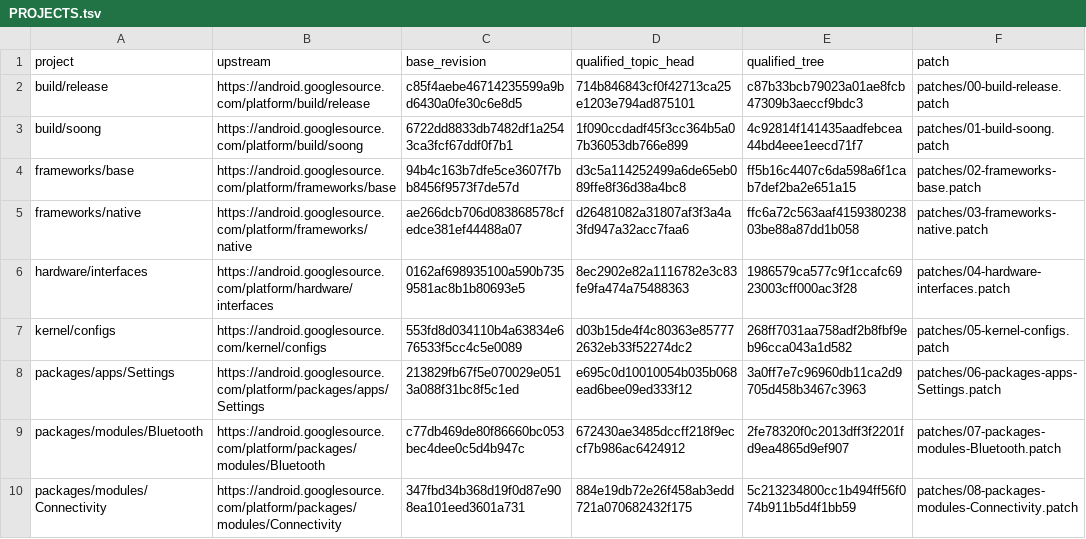
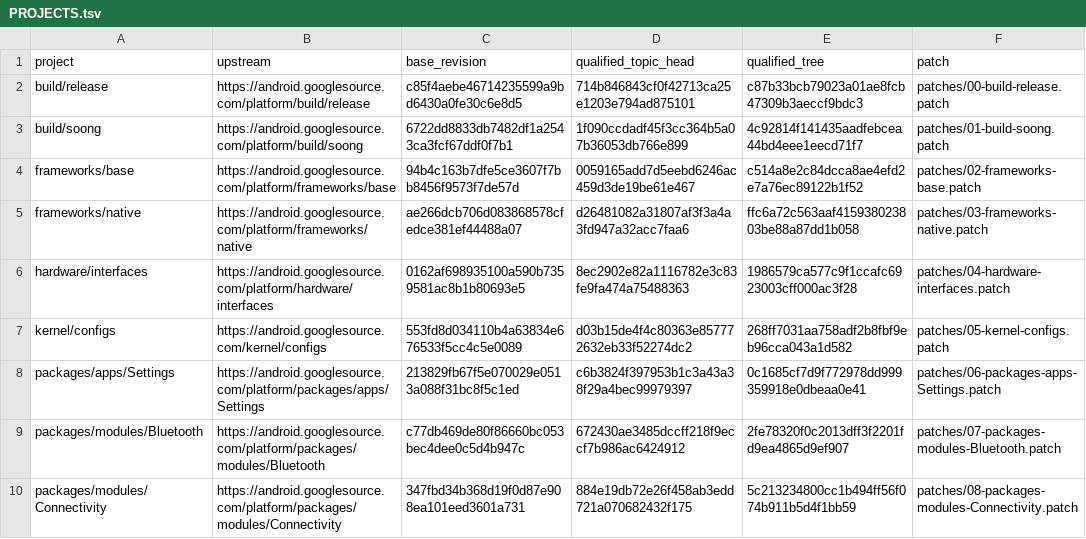
Before and after one commit to error311/purepixel17-tb132fu-platform, a TSV file: PROJECTS.tsv, drawn as a sheet; only a part is shown.

```diff
--- a/PROJECTS.tsv
+++ b/PROJECTS.tsv
@@ -3,3 +3,3 @@ build/release	https://android.googlesource.com/platform/build/release	c85f4aebe4
 build/soong	https://android.googlesource.com/platform/build/soong	6722dd8833db7482df1a2543ca3fcf67ddf0f7b1	1f090ccdadf45f3cc364b5a07b36053db766e899	4c92814f141435aadfebcea44bd4eee1eecd71f7	patches/01-build-soong.patch
-frameworks/base	https://android.googlesource.com/platform/frameworks/base	94b4c163b7dfe5ce3607f7bb8456f9573f7de57d	d3c5a114252499a6de65eb089ffe8f36d38a4bc8	ff5b16c4407c6da598a6f1cab7def2ba2e651a15	patches/02-frameworks-base.patch
+frameworks/base	https://android.googlesource.com/platform/frameworks/base	94b4c163b7dfe5ce3607f7bb8456f9573f7de57d	0059165add7d5eebd6246ac459d3de19be61e467	c514a8e2c84dcca8ae4efd2e7a76ec89122b1f52	patches/02-frameworks-base.patch
 frameworks/native	https://android.googlesource.com/platform/frameworks/native	ae266dcb706d083868578cfedce381ef44488a07	d26481082a31807af3f3a4a3fd947a32acc7faa6	ffc6a72c563aaf415938023803be88a87dd1b058	patches/03-frameworks-native.patch
@@ -7,3 +7,3 @@ hardware/interfaces	https://android.googlesource.com/platform/hardware/interface
 kernel/configs	https://android.googlesource.com/kernel/configs	553fd8d034110b4a63834e676533f5cc4c5e0089	d03b15de4f4c80363e857772632eb33f52274dc2	268ff7031aa758adf2b8fbf9eb96cca043a1d582	patches/05-kernel-configs.patch
-packages/apps/Settings	https://android.googlesource.com/platform/packages/apps/Settings	213829fb67f5e070029e0513a088f31bc8f5c1ed	e695c0d10010054b035b068ead6bee09ed333f12	3a0ff7e7c96960db11ca2d9705d458b3467c3963	patches/06-packages-apps-Settings.patch
+packages/apps/Settings	https://android.googlesource.com/platform/packages/apps/Settings	213829fb67f5e070029e0513a088f31bc8f5c1ed	c6b3824f397953b1c3a43a38f29a4bec99979397	0c1685cf7d9f772978dd999359918e0dbeaa0e41	patches/06-packages-apps-Settings.patch
 packages/modules/Bluetooth	https://android.googlesource.com/platform/packages/modules/Bluetooth	c77db469de80f86660bc053bec4dee0c5d4b947c	672430ae3485dccff218f9eccf7b986ac6424912	2fe78320f0c2013dff3f2201fd9ea4865d9ef907	patches/07-packages-modules-Bluetooth.patch
```
Also changed, not shown: 4 other files.
